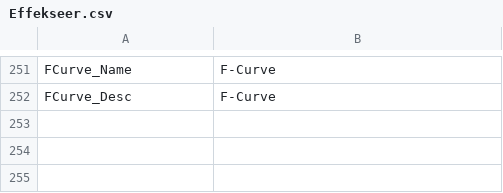
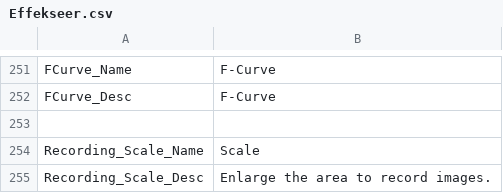
Before and after one commit to effekseer/Effekseer, a CSV file: Dev/release/resources/languages/en/Effekseer.csv, drawn as a sheet; only a part is shown, gaps mark what is left out.

Commit message:
Implement a scale in Recording

```diff
--- a/Dev/release/resources/languages/en/Effekseer.csv
+++ b/Dev/release/resources/languages/en/Effekseer.csv
@@ -265 +265,4 @@ FCurve_Name,F-Curve
 FCurve_Desc,F-Curve
+,
+Recording_Scale_Name,Scale
+Recording_Scale_Desc,Enlarge the area to record images.
```
Also changed, not shown: Dev/release/resources/languages/ja/Effekseer.csv, 49 other files.
